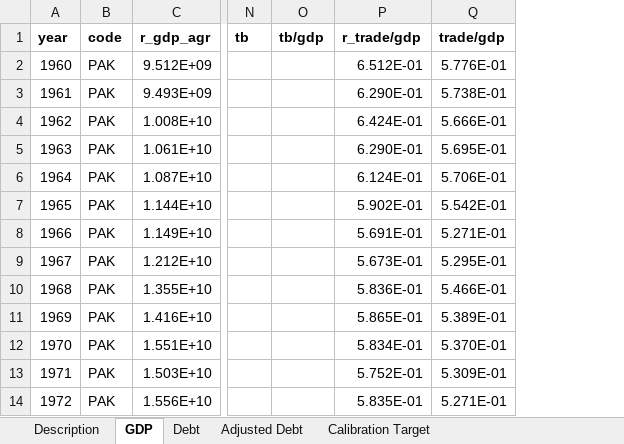
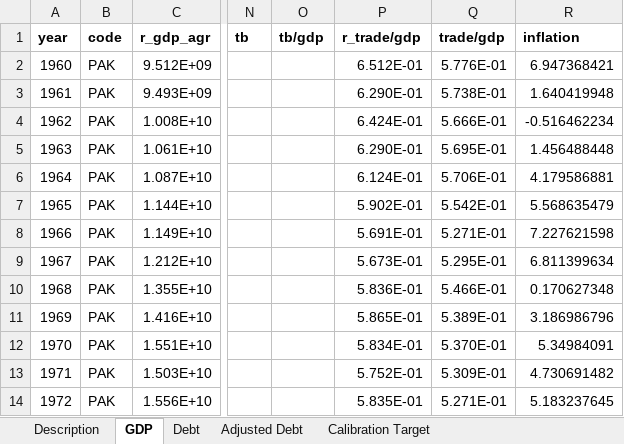
Before and after one commit to teddy21019/debt-trap, an Excel workbook: DATA/ModelData.xlsx, sheet GDP, drawn as a sheet; only a part is shown, gaps mark what is left out; values as stored, in another font and other column widths than the file's, no borders; the diff names each change by its address in the sheet, - before the commit and + after, or states it on an @@ line.

```diff
--- a/DATA/ModelData.xlsx (sheet GDP)
+++ b/DATA/ModelData.xlsx (sheet GDP)
+column R (inflation), rows 2-14: 6.947368421 | 1.640419948 | -0.516462234 | 1.456488448 | 4.179586881 | 5.568635479 | 7.227621598 | 6.811399634 | 0.170627348 | 3.186986796 | 5.34984091 | 4.730691482 | 5.183237645
```
Also changed, not shown: sheet Adjusted Debt, 43 other files.
